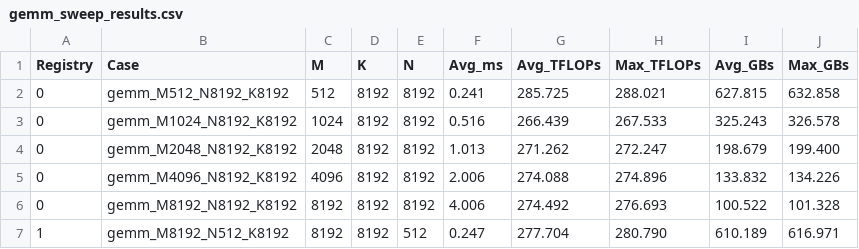
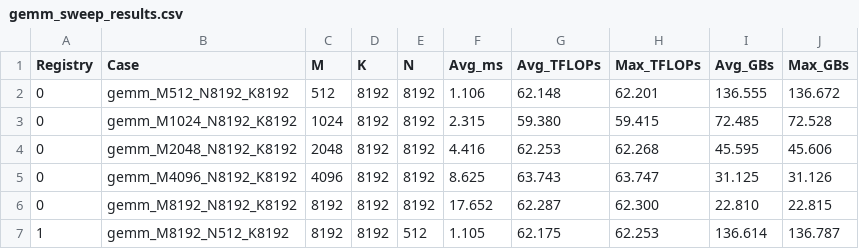
Before and after one commit to salmanra/cusparse-experiments, a CSV file: build/gemm_sweep_results.csv, drawn as a sheet; only a part is shown; the diff covers the shown part only.

```diff
--- a/build/gemm_sweep_results.csv
+++ b/build/gemm_sweep_results.csv
@@ -1,7 +1,7 @@
 Registry,Case,M,K,N,Avg_ms,Avg_TFLOPs,Max_TFLOPs,Avg_GBs,Max_GBs
-0,gemm_M512_N8192_K8192,512,8192,8192,0.241,285.725,288.021,627.815,632.858
-0,gemm_M1024_N8192_K8192,1024,8192,8192,0.516,266.439,267.533,325.243,326.578
-0,gemm_M2048_N8192_K8192,2048,8192,8192,1.013,271.262,272.247,198.679,199.400
-0,gemm_M4096_N8192_K8192,4096,8192,8192,2.006,274.088,274.896,133.832,134.226
-0,gemm_M8192_N8192_K8192,8192,8192,8192,4.006,274.492,276.693,100.522,101.328
-1,gemm_M8192_N512_K8192,8192,8192,512,0.247,277.704,280.790,610.189,616.971
+0,gemm_M512_N8192_K8192,512,8192,8192,1.106,62.148,62.201,136.555,136.672
+0,gemm_M1024_N8192_K8192,1024,8192,8192,2.315,59.380,59.415,72.485,72.528
+0,gemm_M2048_N8192_K8192,2048,8192,8192,4.416,62.253,62.268,45.595,45.606
+0,gemm_M4096_N8192_K8192,4096,8192,8192,8.625,63.743,63.747,31.125,31.126
+0,gemm_M8192_N8192_K8192,8192,8192,8192,17.652,62.287,62.300,22.810,22.815
+1,gemm_M8192_N512_K8192,8192,8192,512,1.105,62.175,62.253,136.614,136.787
```
Also changed, not shown: 90 edited cells elsewhere in this file, sweep_results.csv, 4 other files.
